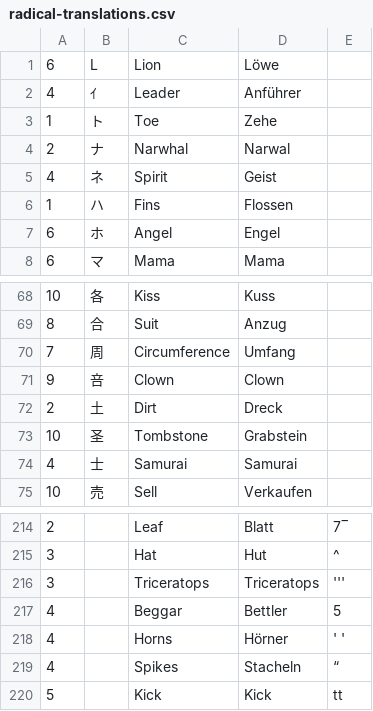
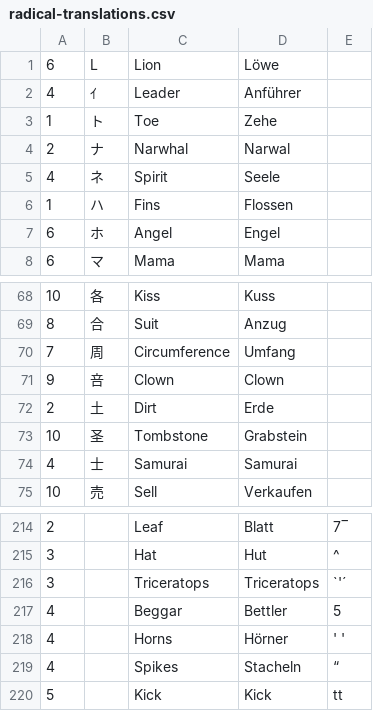
Before and after one commit to mschroeder-github/kanji-data, a CSV file: radical-translations.csv, drawn as a sheet; only a part is shown, gaps mark what is left out.

```diff
--- a/radical-translations.csv
+++ b/radical-translations.csv
@@ -4,3 +4,3 @@
 2,ナ,Narwhal,Narwal,
-4,ネ,Spirit,Geist,
+4,ネ,Spirit,Seele,
 1,ハ,Fins,Flossen,
@@ -71,3 +71,3 @@
 9,咅,Clown,Clown,
-2,土,Dirt,Dreck,
+2,土,Dirt,Erde,
 10,圣,Tombstone,Grabstein,
@@ -215,3 +215,3 @@
 3,,Hat,Hut,^
-3,,Triceratops,Triceratops,'''
+3,,Triceratops,Triceratops,`'´
 4,,Beggar,Bettler,5
```
Also changed, not shown: 9 other files.
